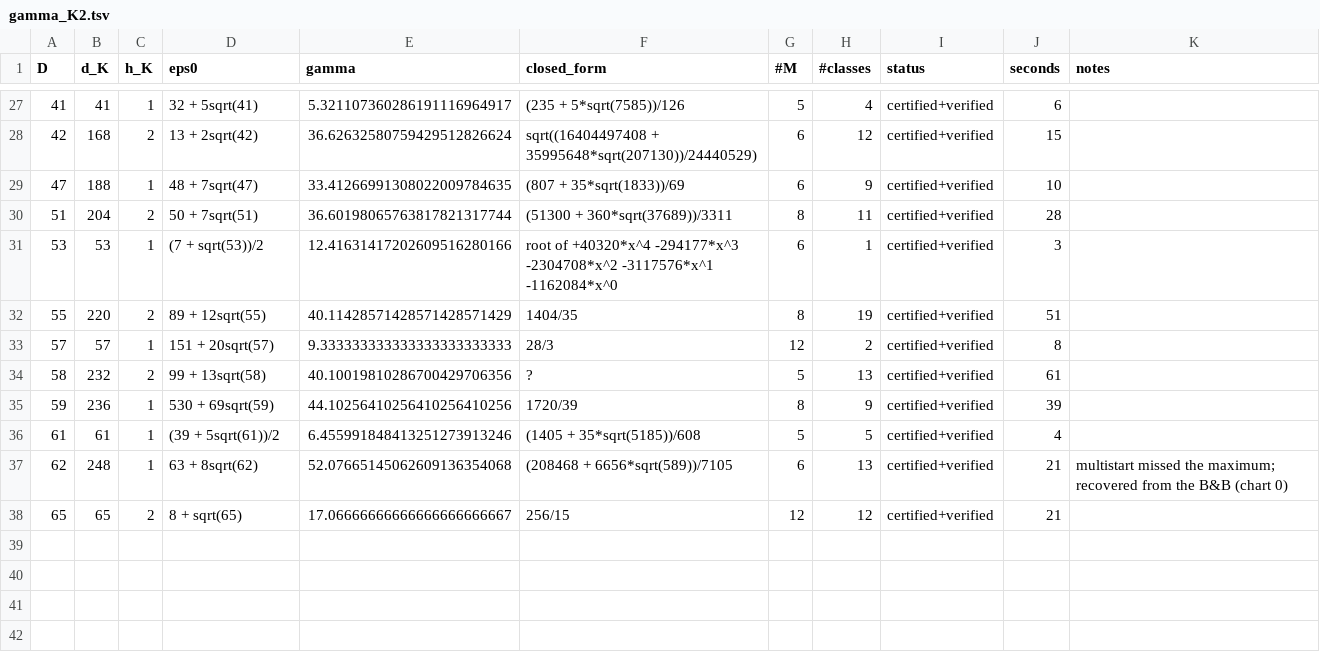
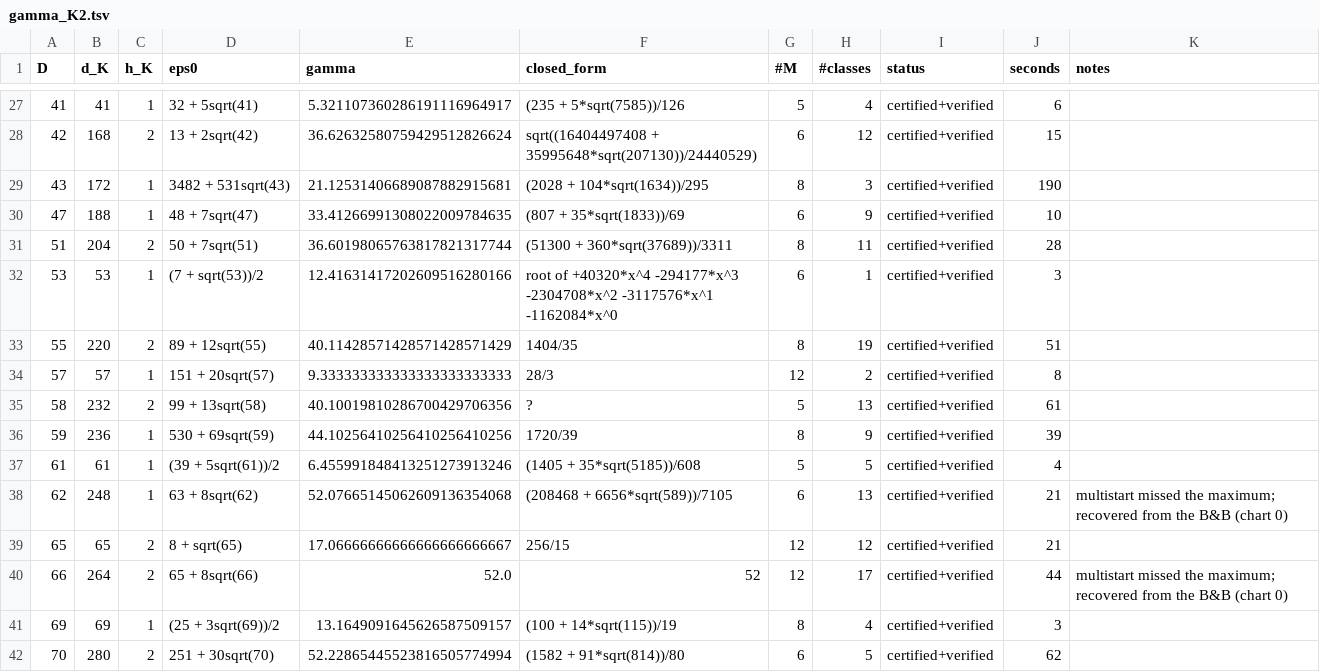
Before and after one commit to pav10/hermite-humbert, a TSV file: results/gamma_K2.tsv, drawn as a sheet; only a part is shown, gaps mark what is left out; the diff names each change by its address in the sheet, - before the commit and + after, or states it on an @@ line.

```diff
--- a/results/gamma_K2.tsv
+++ b/results/gamma_K2.tsv
+row 29: 43 | 172 | 1 | 3482 + 531sqrt(43) | 21.12531406689087882915681 | (2028 + 104*sqrt(1634))/295 | 8 | 3 | certified+verified | 190
+row 40: 66 | 264 | 2 | 65 + 8sqrt(66) | 52.0 | 52 | 12 | 17 | certified+verified | 44 | multistart missed the maximum; recovered from the B&B (chart 0)
+row 41: 69 | 69 | 1 | (25 + 3sqrt(69))/2 | 13.1649091645626587509157 | (100 + 14*sqrt(115))/19 | 8 | 4 | certified+verified | 3
+row 42: 70 | 280 | 2 | 251 + 30sqrt(70) | 52.22865445523816505774994 | (1582 + 91*sqrt(814))/80 | 6 | 5 | certified+verified | 62
```
Also changed, not shown: 4 other files.
